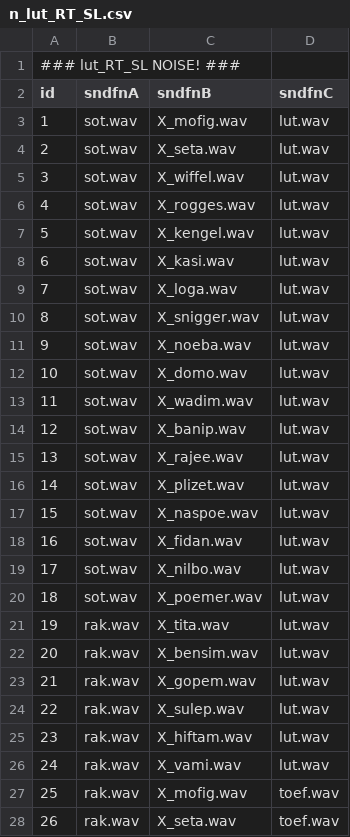
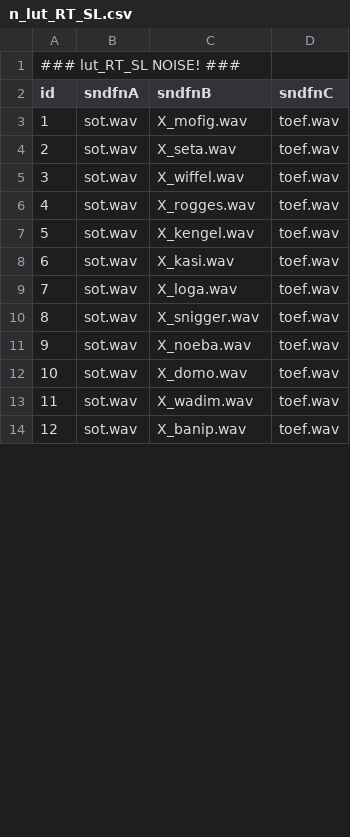
Before and after one commit to UiL-OTS-labs/ZEP-Molletjes-Josje-Verhagen, a CSV file: stimuli/n_lut_RT_SL.csv, drawn as a sheet; only a part is shown; removed rows and columns are numbered as before the commit, all else as after; the diff covers the shown part only; the diff names each change by its address in the sheet, - before the commit and + after, or states it on an @@ line.

```diff
--- a/stimuli/n_lut_RT_SL.csv
+++ b/stimuli/n_lut_RT_SL.csv
-D3:D14 (sndfnC): lut.wav
+D3:D14 (sndfnC): toef.wav
-row 15: 13 | sot.wav | X_rajee.wav | lut.wav
-row 16: 14 | sot.wav | X_plizet.wav | lut.wav
-row 17: 15 | sot.wav | X_naspoe.wav | lut.wav
-row 18: 16 | sot.wav | X_fidan.wav | lut.wav
-row 19: 17 | sot.wav | X_nilbo.wav | lut.wav
-row 20: 18 | sot.wav | X_poemer.wav | lut.wav
-row 21: 19 | rak.wav | X_tita.wav | lut.wav
-row 22: 20 | rak.wav | X_bensim.wav | lut.wav
-row 23: 21 | rak.wav | X_gopem.wav | lut.wav
-row 24: 22 | rak.wav | X_sulep.wav | lut.wav
-row 25: 23 | rak.wav | X_hiftam.wav | lut.wav
-row 26: 24 | rak.wav | X_vami.wav | lut.wav
-row 27: 25 | rak.wav | X_mofig.wav | toef.wav
-row 28: 26 | rak.wav | X_seta.wav | toef.wav
```
Also changed, not shown: 12 added rows, 10 removed rows, 12 edited cells and row numbers in column A elsewhere in this file, stimuli/final_block.csv, stimuli/lut_RT_SL.csv, 22 other files.
